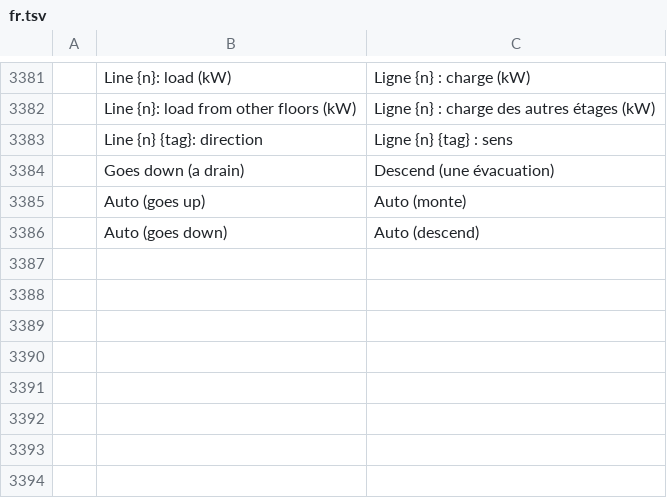
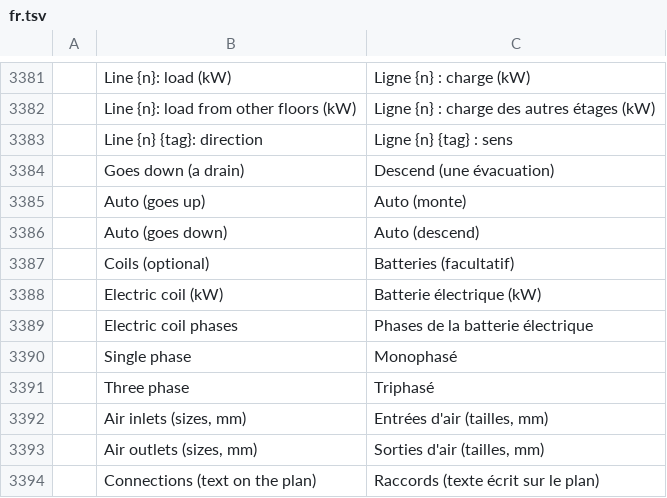
Before and after one commit to Dievartis/cadcraft, a TSV file: crates/ui-egui/src/i18n/fr.tsv, drawn as a sheet; only a part is shown, gaps mark what is left out; the diff names each change by its address in the sheet, - before the commit and + after, or states it on an @@ line.

Commit message:
perso: duct connections of a ducted unit by size and side, drawn as ducts are laid; one extraction and one exhaust on a VMC box; optional coils and an electric coil on air handling units

```diff
--- a/crates/ui-egui/src/i18n/fr.tsv
+++ b/crates/ui-egui/src/i18n/fr.tsv
+row 3387:  | Coils (optional) | Batteries (facultatif)
+row 3388:  | Electric coil (kW) | Batterie électrique (kW)
+row 3389:  | Electric coil phases | Phases de la batterie électrique
+row 3390:  | Single phase | Monophasé
+row 3391:  | Three phase | Triphasé
+row 3392:  | Air inlets (sizes, mm) | Entrées d'air (tailles, mm)
+row 3393:  | Air outlets (sizes, mm) | Sorties d'air (tailles, mm)
+row 3394:  | Connections (text on the plan) | Raccords (texte écrit sur le plan)
```
Also changed, not shown: 13 other files.
